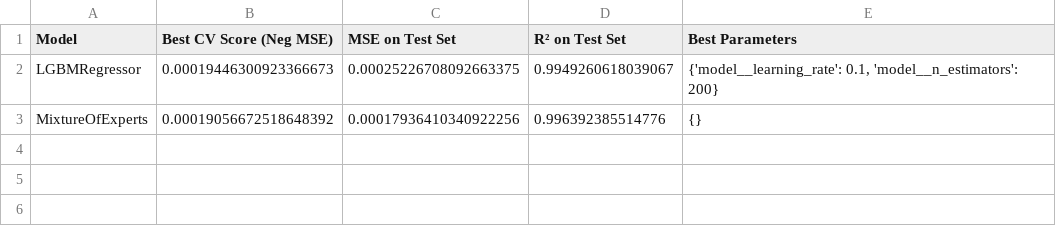
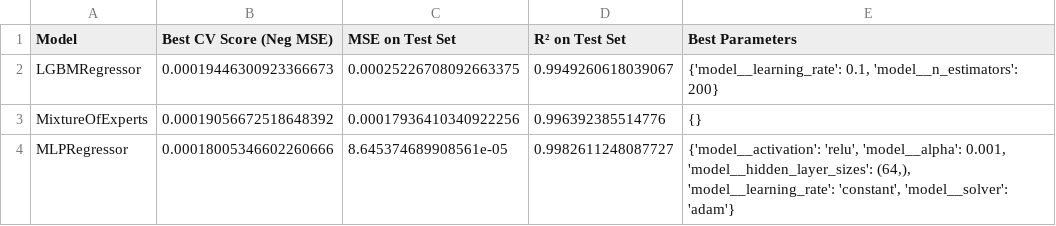
Before and after one commit to VNAZZARENO/DVA263_PRO1_Group_4, a CSV file: models_project/summary_regression_Overall.csv, drawn as a sheet; the diff names each change by its address in the sheet, - before the commit and + after, or states it on an @@ line.

```diff
--- a/models_project/summary_regression_Overall.csv
+++ b/models_project/summary_regression_Overall.csv
+row 4: MLPRegressor | 0.00018005346602260666 | 8.645374689908561e-05 | 0.9982611248087727 | {'model__activation': 'relu', 'model__alpha': 0.001, 'model__hidden_layer_sizes': (64,), 'model__learning_rate': 'constant', 'model__solver': 'adam'}
```
Also changed, not shown: 5 other files.
